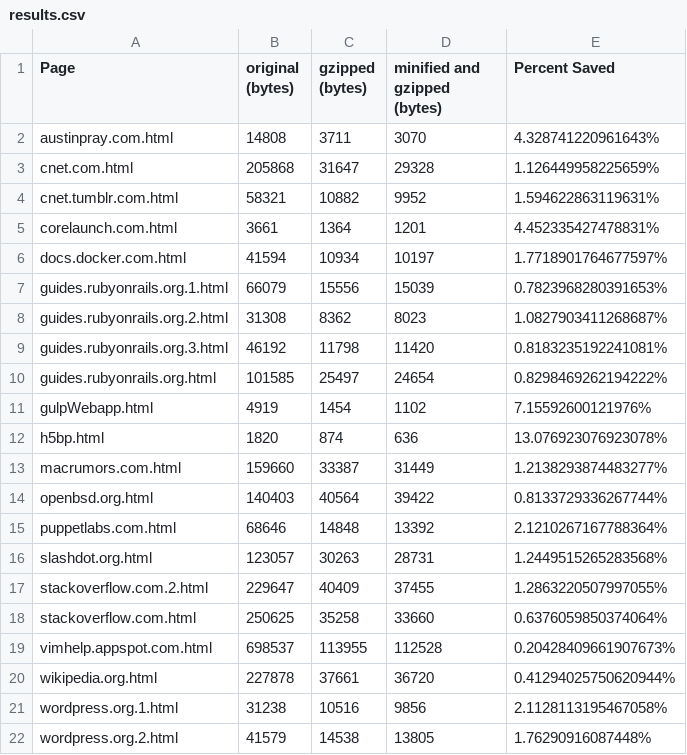
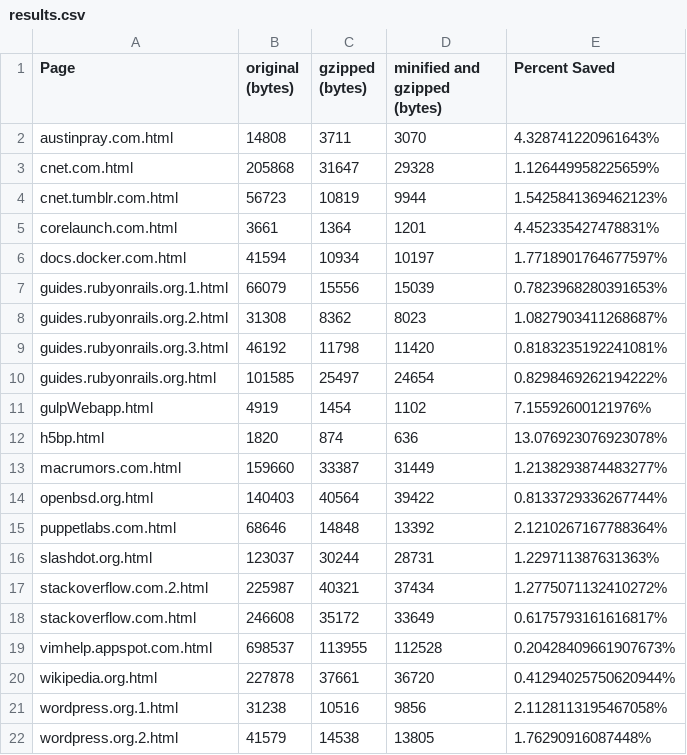
Before and after one commit to austinpray/html-minifier-tests, a CSV file: results/results.csv, drawn as a sheet.

Commit message:
use results from git clone

```diff
--- a/results/results.csv
+++ b/results/results.csv
@@ -3,3 +3,3 @@ austinpray.com.html,14808,3711,3070,4.328741220961643%
 cnet.com.html,205868,31647,29328,1.126449958225659%
-cnet.tumblr.com.html,58321,10882,9952,1.594622863119631%
+cnet.tumblr.com.html,56723,10819,9944,1.5425841369462123%
 corelaunch.com.html,3661,1364,1201,4.452335427478831%
@@ -15,5 +15,5 @@ openbsd.org.html,140403,40564,39422,0.8133729336267744%
 puppetlabs.com.html,68646,14848,13392,2.1210267167788364%
-slashdot.org.html,123057,30263,28731,1.2449515265283568%
-stackoverflow.com.2.html,229647,40409,37455,1.2863220507997055%
-stackoverflow.com.html,250625,35258,33660,0.6376059850374064%
+slashdot.org.html,123037,30244,28731,1.229711387631363%
+stackoverflow.com.2.html,225987,40321,37434,1.2775071132410272%
+stackoverflow.com.html,246608,35172,33649,0.6175793161616817%
 vimhelp.appspot.com.html,698537,113955,112528,0.20428409661907673%
```
Also changed, not shown: 1 other file.
